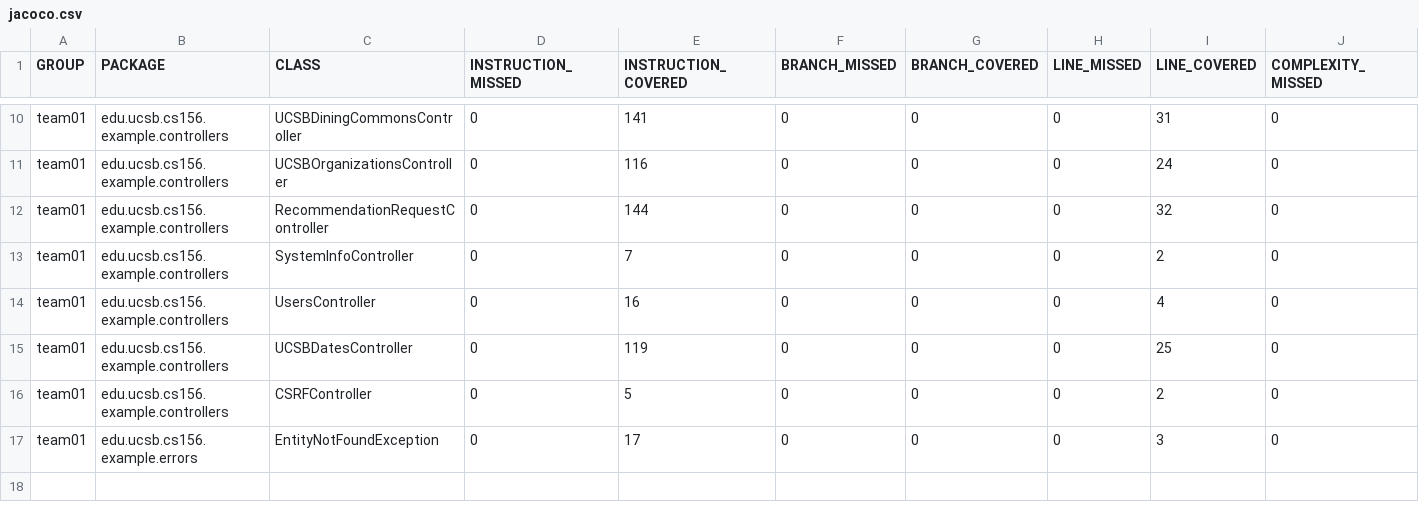
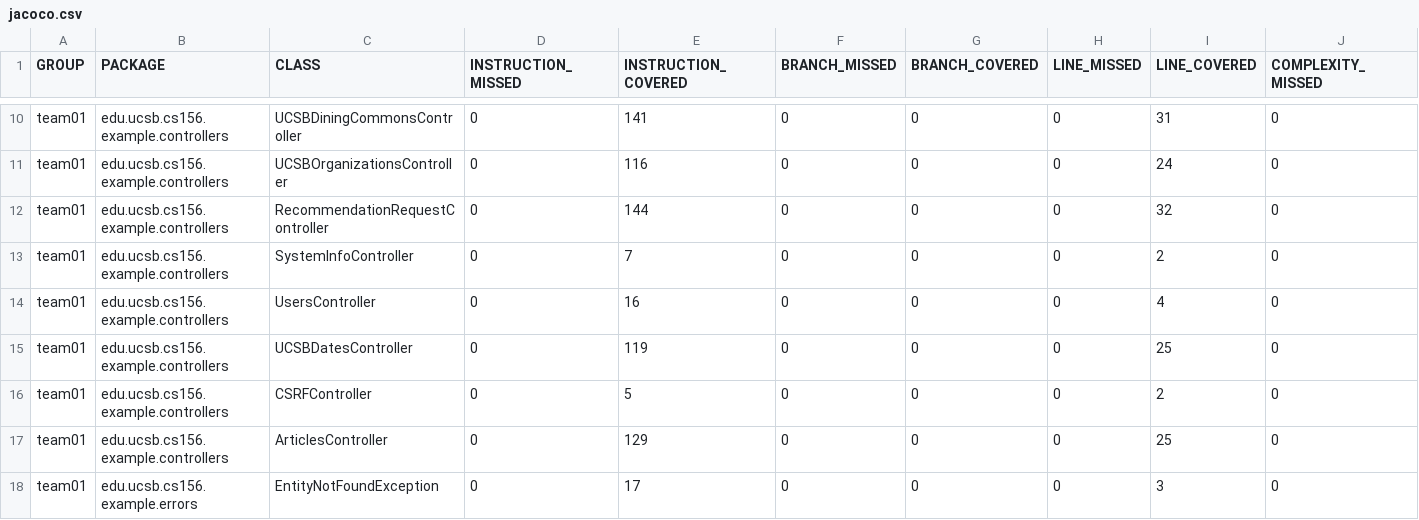
Before and after one commit to ucsb-cs156-f24/team01-f24-11, a CSV file: jacoco/jacoco.csv, drawn as a sheet; only a part is shown, gaps mark what is left out; rows hold the shown columns only; the diff names each change by its address in the sheet, - before the commit and + after, or states it on an @@ line.

Commit message:
Deploying to gh-pages from @ ucsb-cs156-f24/team01-f24-11@02a73487964b2375878a0a420495b3c71893a081 🚀

```diff
--- a/jacoco/jacoco.csv
+++ b/jacoco/jacoco.csv
+row 17: team01 | edu.ucsb.cs156.example.controllers | ArticlesController | 0 | 129 | 0 | 0 | 0 | 25 | 0
```
Also changed, not shown: 7 other files.
